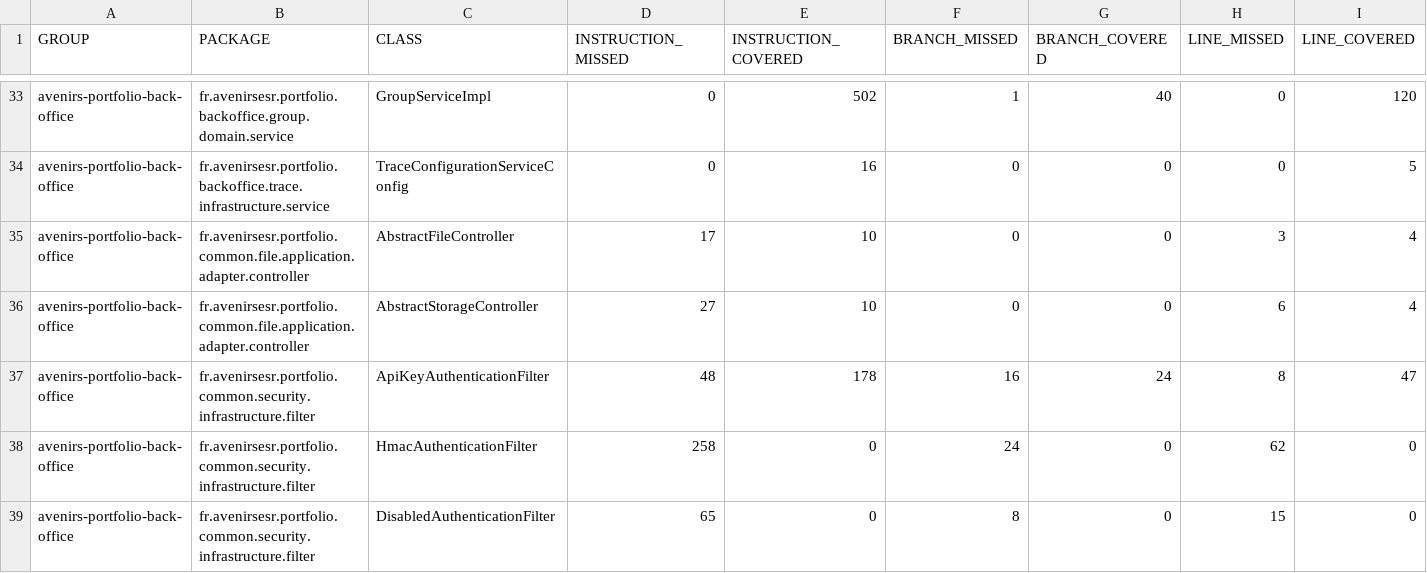
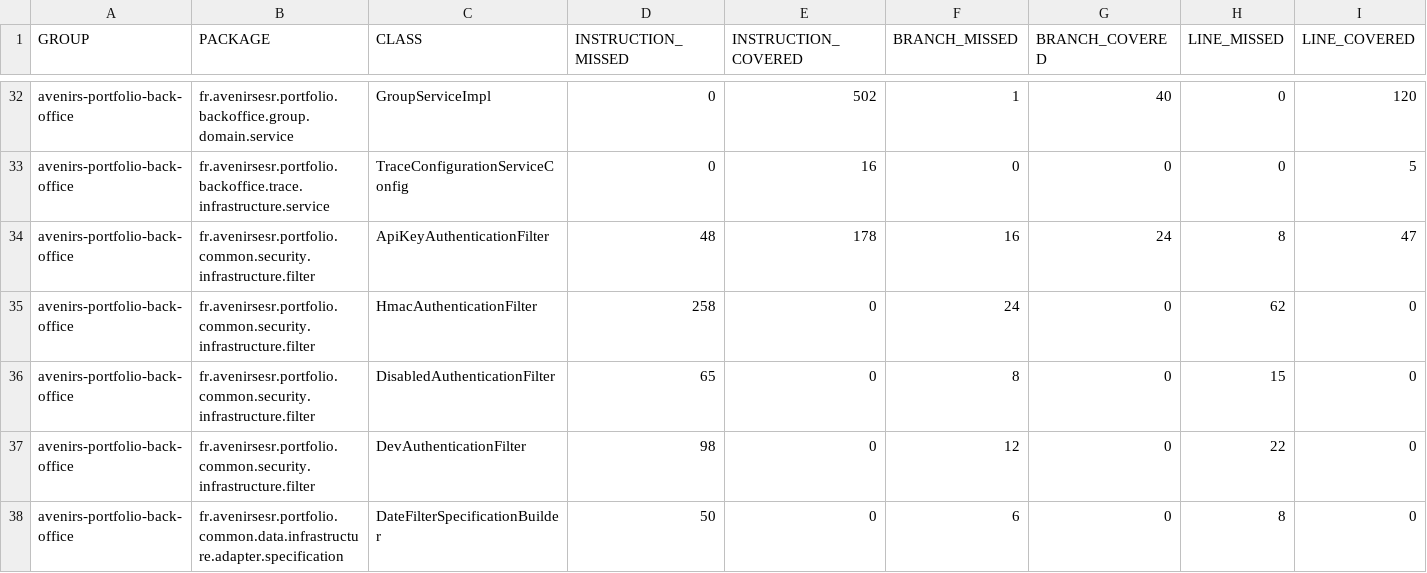
Before and after one commit to avenirs-esr/avenirs-portfolio-back-office, a CSV file: docs/jacoco-report/jacoco/jacoco.csv, drawn as a sheet; only a part is shown, gaps mark what is left out; the shorter side is filled out with more unchanged rows; removed rows and columns are numbered as before the commit, all else as after; rows hold the shown columns only; the diff covers the shown part only; the diff names each change by its address in the sheet, - before the commit and + after, or states it on an @@ line.

```diff
--- a/docs/jacoco-report/jacoco/jacoco.csv
+++ b/docs/jacoco-report/jacoco/jacoco.csv
-row 35: avenirs-portfolio-back-office | fr.avenirsesr.portfolio.common.file.application.adapter.controller | AbstractFileController | 17 | 10 | 0 | 0 | 3 | 4
-row 36: avenirs-portfolio-back-office | fr.avenirsesr.portfolio.common.file.application.adapter.controller | AbstractStorageController | 27 | 10 | 0 | 0 | 6 | 4
```
Also changed, not shown: 1 added row, 10 removed rows and 8 edited cells elsewhere in this file, 56 other files.
